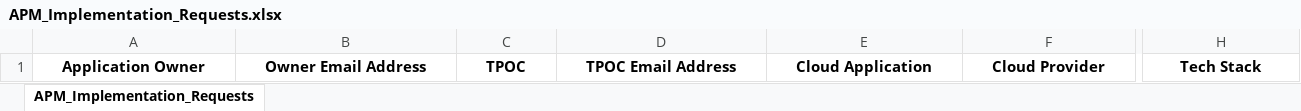
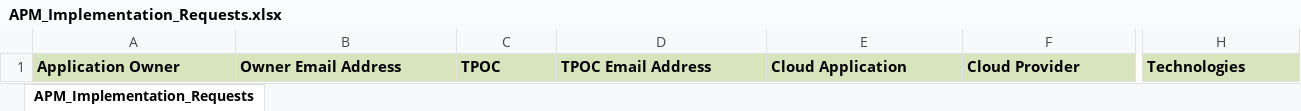
Before and after one commit to Nokodoko/python_projects, an Excel workbook: pandas_scripts/implementations/intake/APM_Implementation_Requests.xlsx, sheet APM_Implementation_Requests, drawn as a sheet; only a part is shown, gaps mark what is left out; values as stored, in another font and other column widths than the file's, no borders; the diff covers the shown part only; the diff names each change by its address in the sheet, - before the commit and + after, or states it on an @@ line.

Commit message:
updated pandas script

```diff
--- a/pandas_scripts/implementations/intake/APM_Implementation_Requests.xlsx (sheet APM_Implementation_Requests)
+++ b/pandas_scripts/implementations/intake/APM_Implementation_Requests.xlsx (sheet APM_Implementation_Requests)
@@ A1:H1 fill: none → #D7E4BC, alignment: center → left @@
-H1: Tech Stack
+H1: Technologies
```
Also changed, not shown: cell formats elsewhere in this sheet, 1 other file.
